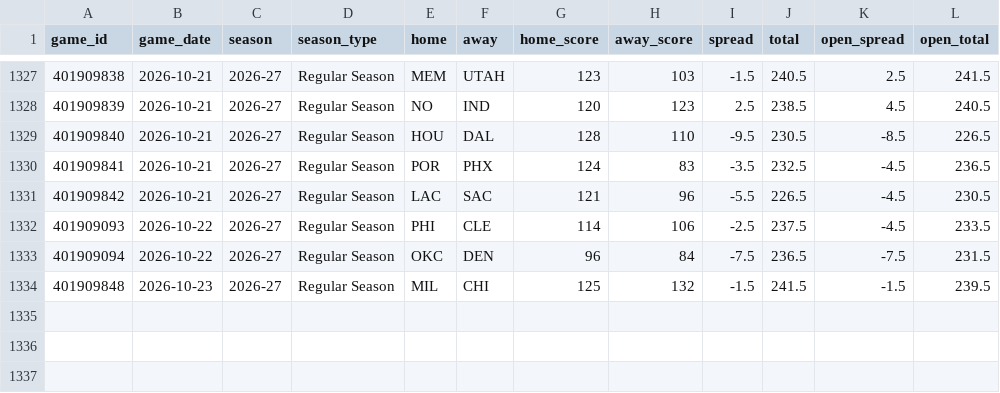
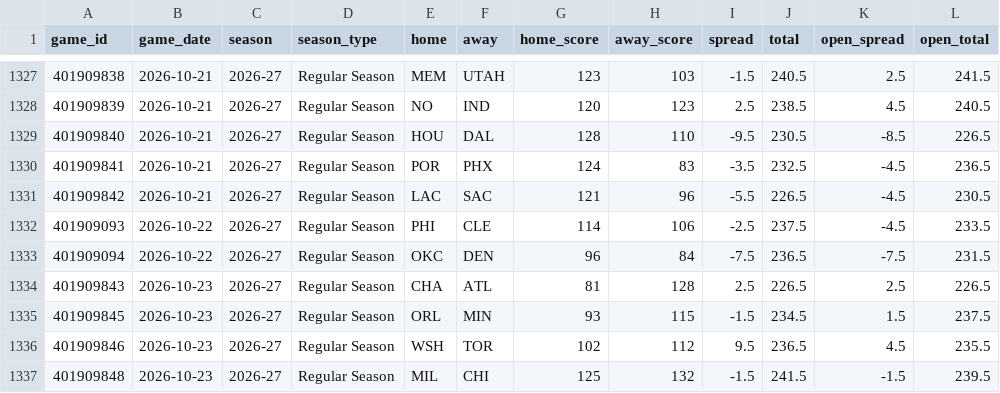
Before and after one commit to Sleepyad/nba-edge, a CSV file: data/games.csv, drawn as a sheet; only a part is shown, gaps mark what is left out; the diff names each change by its address in the sheet, - before the commit and + after, or states it on an @@ line.

```diff
--- a/data/games.csv
+++ b/data/games.csv
+row 1334: 401909843 | 2026-10-23 | 2026-27 | Regular Season | CHA | ATL | 81 | 128 | 2.5 | 226.5 | 2.5 | 226.5
+row 1335: 401909845 | 2026-10-23 | 2026-27 | Regular Season | ORL | MIN | 93 | 115 | -1.5 | 234.5 | 1.5 | 237.5
+row 1336: 401909846 | 2026-10-23 | 2026-27 | Regular Season | WSH | TOR | 102 | 112 | 9.5 | 236.5 | 4.5 | 235.5
```
Also changed, not shown: data/lines.csv, data/paper_bets.csv, 6 other files.
